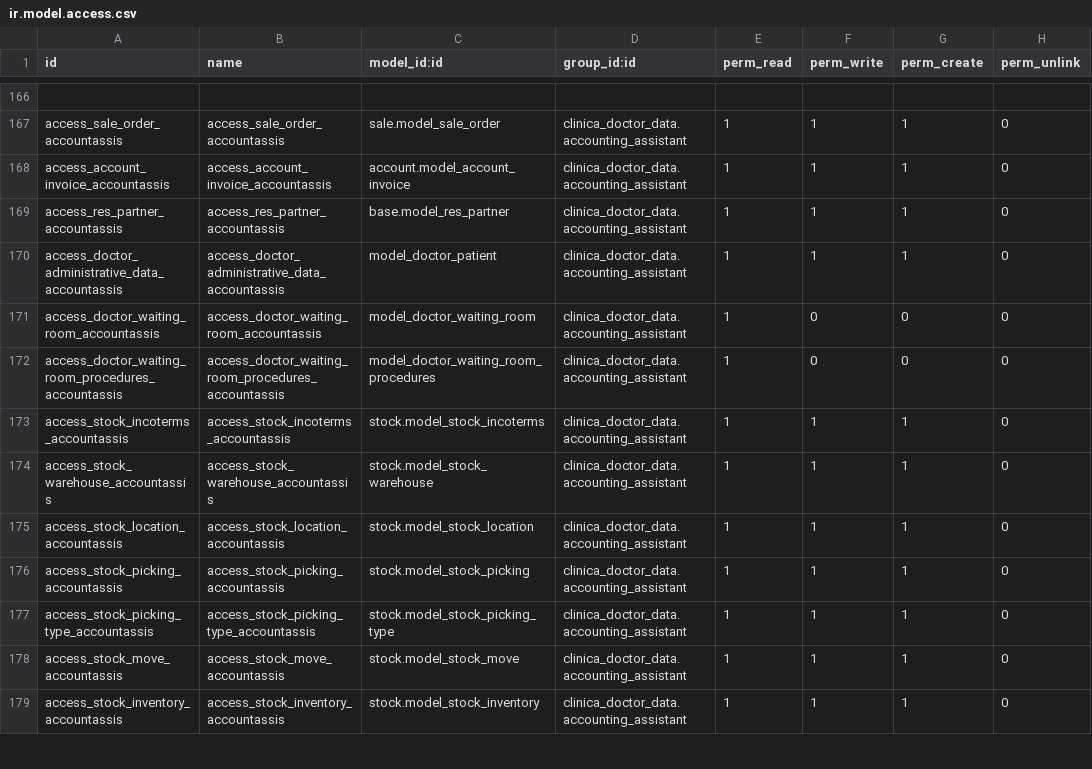
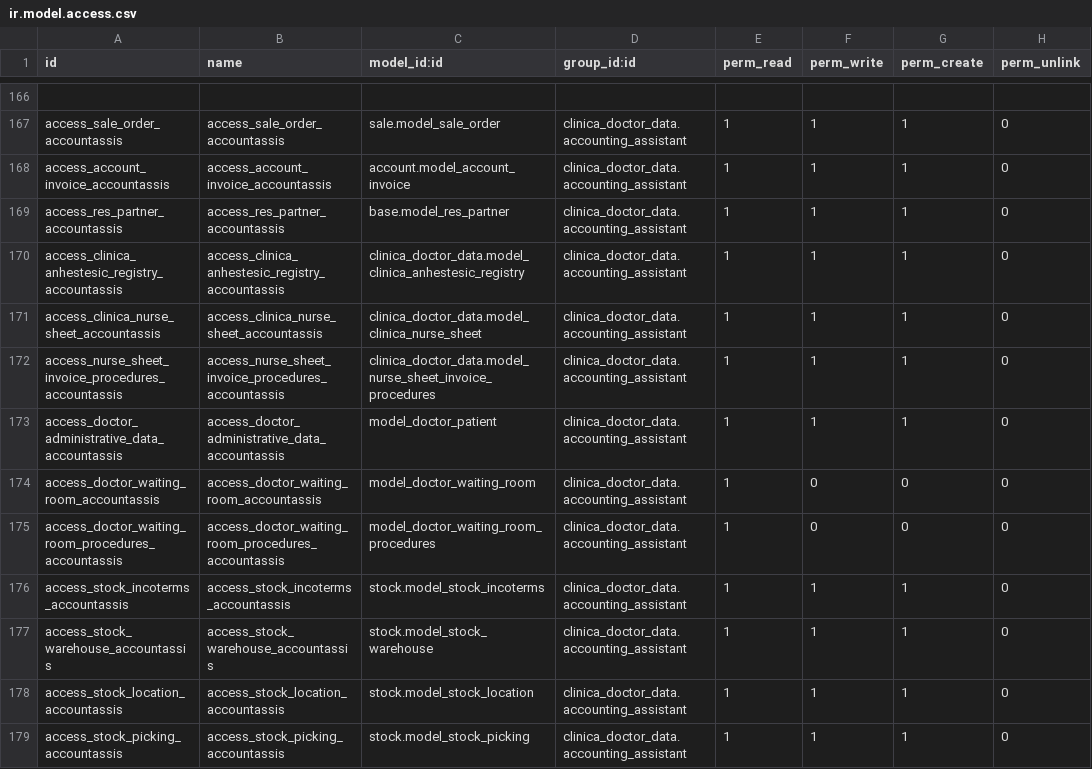
Before and after one commit to proyecto-evoluzion/Evolution, a CSV file: security/ir.model.access.csv, drawn as a sheet; only a part is shown, gaps mark what is left out; the shorter side is filled out with more unchanged rows.

```diff
--- a/security/ir.model.access.csv
+++ b/security/ir.model.access.csv
@@ -169,2 +169,5 @@ access_account_invoice_accountassis,access_account_invoice_accountassis,account.
 access_res_partner_accountassis,access_res_partner_accountassis,base.model_res_partner,clinica_doctor_data.accounting_assistant,1,1,1,0
+access_clinica_anhestesic_registry_accountassis,access_clinica_anhestesic_registry_accountassis,clinica_doctor_data.model_clinica_anhestesic_registry,clinica_doctor_data.accounting_assistant,1,1,1,0
+access_clinica_nurse_sheet_accountassis,access_clinica_nurse_sheet_accountassis,clinica_doctor_data.model_clinica_nurse_sheet,clinica_doctor_data.accounting_assistant,1,1,1,0
+access_nurse_sheet_invoice_procedures_accountassis,access_nurse_sheet_invoice_procedures_accountassis,clinica_doctor_data.model_nurse_sheet_invoice_procedures,clinica_doctor_data.accounting_assistant,1,1,1,0
 access_doctor_administrative_data_accountassis,access_doctor_administrative_data_accountassis,model_doctor_patient,clinica_doctor_data.accounting_assistant,1,1,1,0
```
Also changed, not shown: 4 other files.
